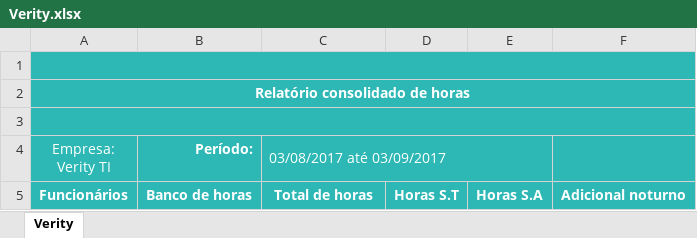
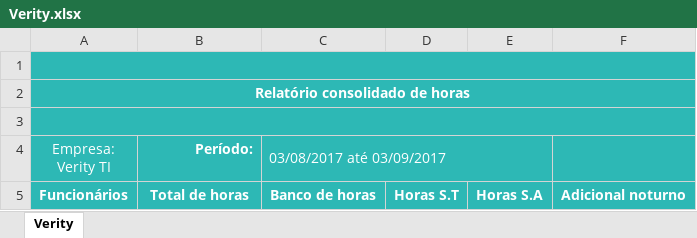
Before and after one commit to vitor-tadashi/stopper, an Excel workbook: src/pause-web/src/main/resources/Verity.xlsx, sheet Verity, drawn as a sheet; values as stored, in another font and other column widths than the file's, no borders; charts and pictures not drawn; the diff names each change by its address in the sheet, - before the commit and + after, or states it on an @@ line.

Commit message:
correção ordem de colunas no modelo de relatório consolidado (Verity e QA360)

```diff
--- a/src/pause-web/src/main/resources/Verity.xlsx (sheet Verity)
+++ b/src/pause-web/src/main/resources/Verity.xlsx (sheet Verity)
-B5 (Período:): Banco de horas
+B5 (Período:): Total de horas
-C5 (03/08/2017 até 03/09/2017): Total de horas
+C5 (03/08/2017 até 03/09/2017): Banco de horas
```
Also changed, not shown: src/pause-web/src/main/resources/QA360.xlsx.
